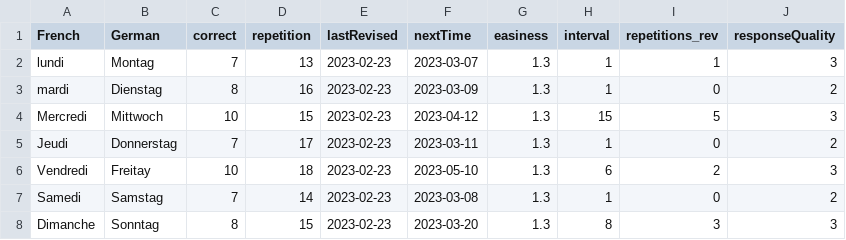
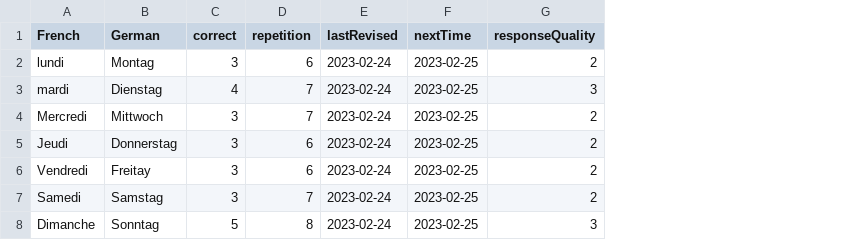
Before and after one commit to lynah2/ReviewSmartApp, a CSV file: germanWeekDays.csv, drawn as a sheet; removed rows and columns are numbered as before the commit, all else as after; the diff names each change by its address in the sheet, - before the commit and + after, or states it on an @@ line.

```diff
--- a/germanWeekDays.csv
+++ b/germanWeekDays.csv
-column G (easiness), rows 2-8: all 1.3
-column H (interval), rows 2-8: 1 | 1 | 15 | 1 | 6 | 1 | 8
-column I (repetitions_rev), rows 2-8: 1 | 0 | 5 | 0 | 2 | 0 | 3
-C2 (correct): 7
+C2 (correct): 3
-D2 (repetition): 13
+D2 (repetition): 6
-E2:E8 (lastRevised): 2023-02-23
+E2:E8 (lastRevised): 2023-02-24
-F2 (nextTime): 2023-03-07
+F2 (nextTime): 2023-02-25
-G2 (responseQuality): 3
+G2 (responseQuality): 2
-C3 (correct): 8
+C3 (correct): 4
-D3 (repetition): 16
+D3 (repetition): 7
-F3 (nextTime): 2023-03-09
+F3 (nextTime): 2023-02-25
-G3 (responseQuality): 2
+G3 (responseQuality): 3
-C4 (correct): 10
+C4 (correct): 3
-D4 (repetition): 15
+D4 (repetition): 7
-F4 (nextTime): 2023-04-12
+F4 (nextTime): 2023-02-25
-G4 (responseQuality): 3
+G4 (responseQuality): 2
-C5 (correct): 7
+C5 (correct): 3
-D5 (repetition): 17
+D5 (repetition): 6
-F5 (nextTime): 2023-03-11
+F5 (nextTime): 2023-02-25
-C6 (correct): 10
+C6 (correct): 3
-D6 (repetition): 18
+D6 (repetition): 6
-F6 (nextTime): 2023-05-10
+F6 (nextTime): 2023-02-25
-G6 (responseQuality): 3
+G6 (responseQuality): 2
-C7 (correct): 7
+C7 (correct): 3
-D7 (repetition): 14
+D7 (repetition): 7
-F7 (nextTime): 2023-03-08
+F7 (nextTime): 2023-02-25
-C8 (correct): 8
+C8 (correct): 5
-D8 (repetition): 15
+D8 (repetition): 8
-F8 (nextTime): 2023-03-20
+F8 (nextTime): 2023-02-25
```
Also changed, not shown: frToEng.csv, frToEng_history.csv, 5 other files.
